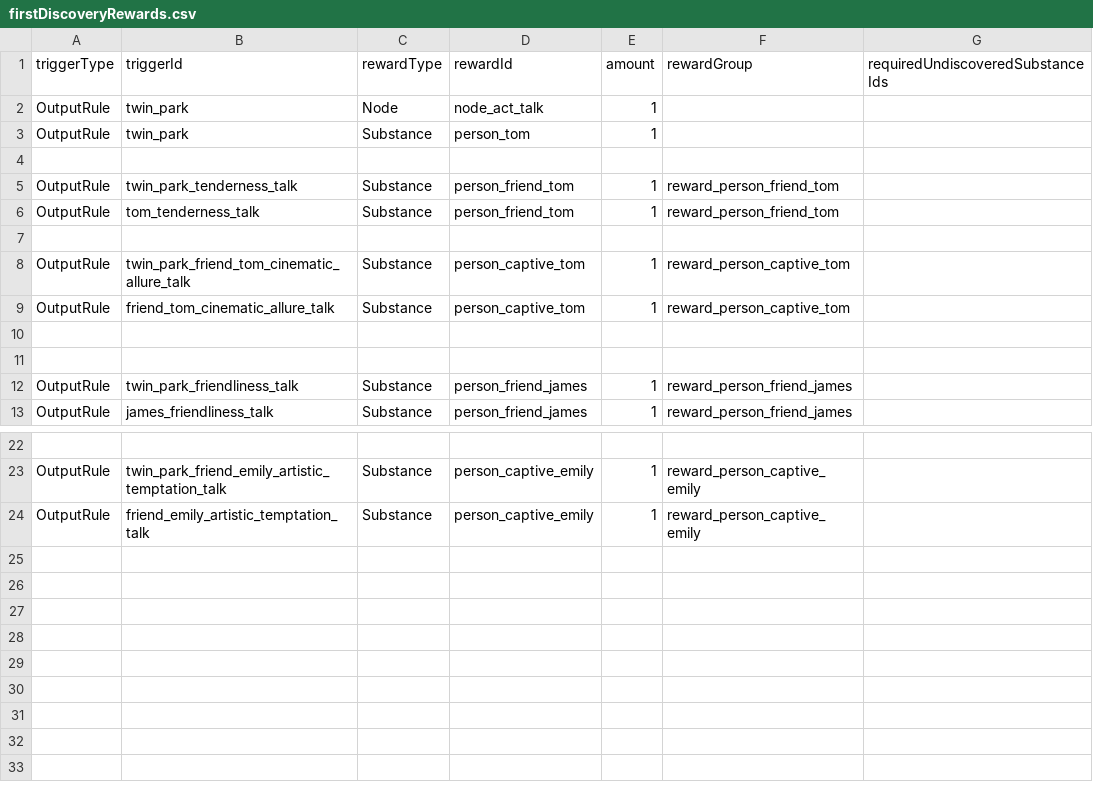
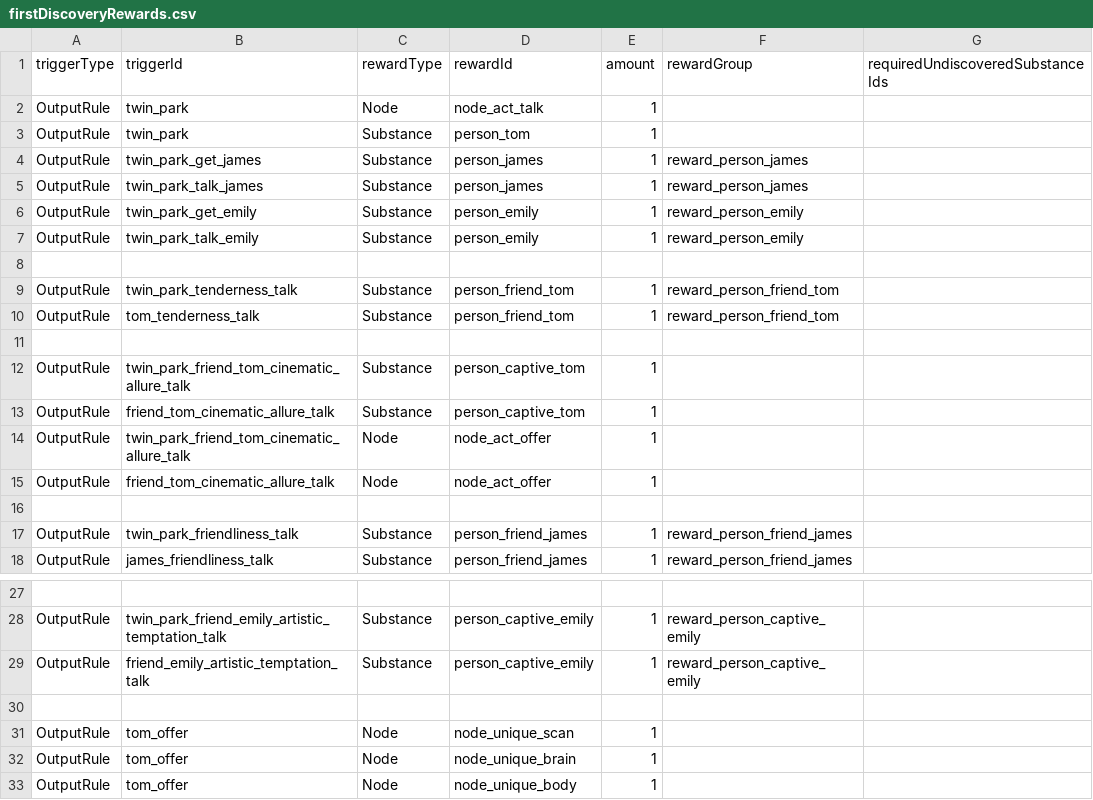
Before and after one commit to fbdfbd/FOIA, a CSV file: Assets/_Project/Data/CSV/firstDiscoveryRewards.csv, drawn as a sheet; only a part is shown, gaps mark what is left out.

```diff
--- a/Assets/_Project/Data/CSV/firstDiscoveryRewards.csv
+++ b/Assets/_Project/Data/CSV/firstDiscoveryRewards.csv
@@ -3,2 +3,6 @@ OutputRule,twin_park,Node,node_act_talk,1,,
 OutputRule,twin_park,Substance,person_tom,1,,
+OutputRule,twin_park_get_james,Substance,person_james,1,reward_person_james,
+OutputRule,twin_park_talk_james,Substance,person_james,1,reward_person_james,
+OutputRule,twin_park_get_emily,Substance,person_emily,1,reward_person_emily,
+OutputRule,twin_park_talk_emily,Substance,person_emily,1,reward_person_emily,
 ,,,,,,
@@ -7,5 +11,6 @@ OutputRule,tom_tenderness_talk,Substance,person_friend_tom,1,reward_person_frien
 ,,,,,,
-OutputRule,twin_park_friend_tom_cinematic_allure_talk,Substance,person_captive_tom,1,reward_person_captive_tom,
-OutputRule,friend_tom_cinematic_allure_talk,Substance,person_captive_tom,1,reward_person_captive_tom,
-,,,,,,
+OutputRule,twin_park_friend_tom_cinematic_allure_talk,Substance,person_captive_tom,1,,
+OutputRule,friend_tom_cinematic_allure_talk,Substance,person_captive_tom,1,,
+OutputRule,twin_park_friend_tom_cinematic_allure_talk,Node,node_act_offer,1,,
+OutputRule,friend_tom_cinematic_allure_talk,Node,node_act_offer,1,,
 ,,,,,,
@@ -24 +29,5 @@ OutputRule,twin_park_friend_emily_artistic_temptation_talk,Substance,person_capt
 OutputRule,friend_emily_artistic_temptation_talk,Substance,person_captive_emily,1,reward_person_captive_emily,
+,,,,,,
+OutputRule,tom_offer,Node,node_unique_scan,1,,
+OutputRule,tom_offer,Node,node_unique_brain,1,,
+OutputRule,tom_offer,Node,node_unique_body,1,,
```
Also changed, not shown: Assets/_Project/Data/CSV/outputRules.csv, 5 other files.
